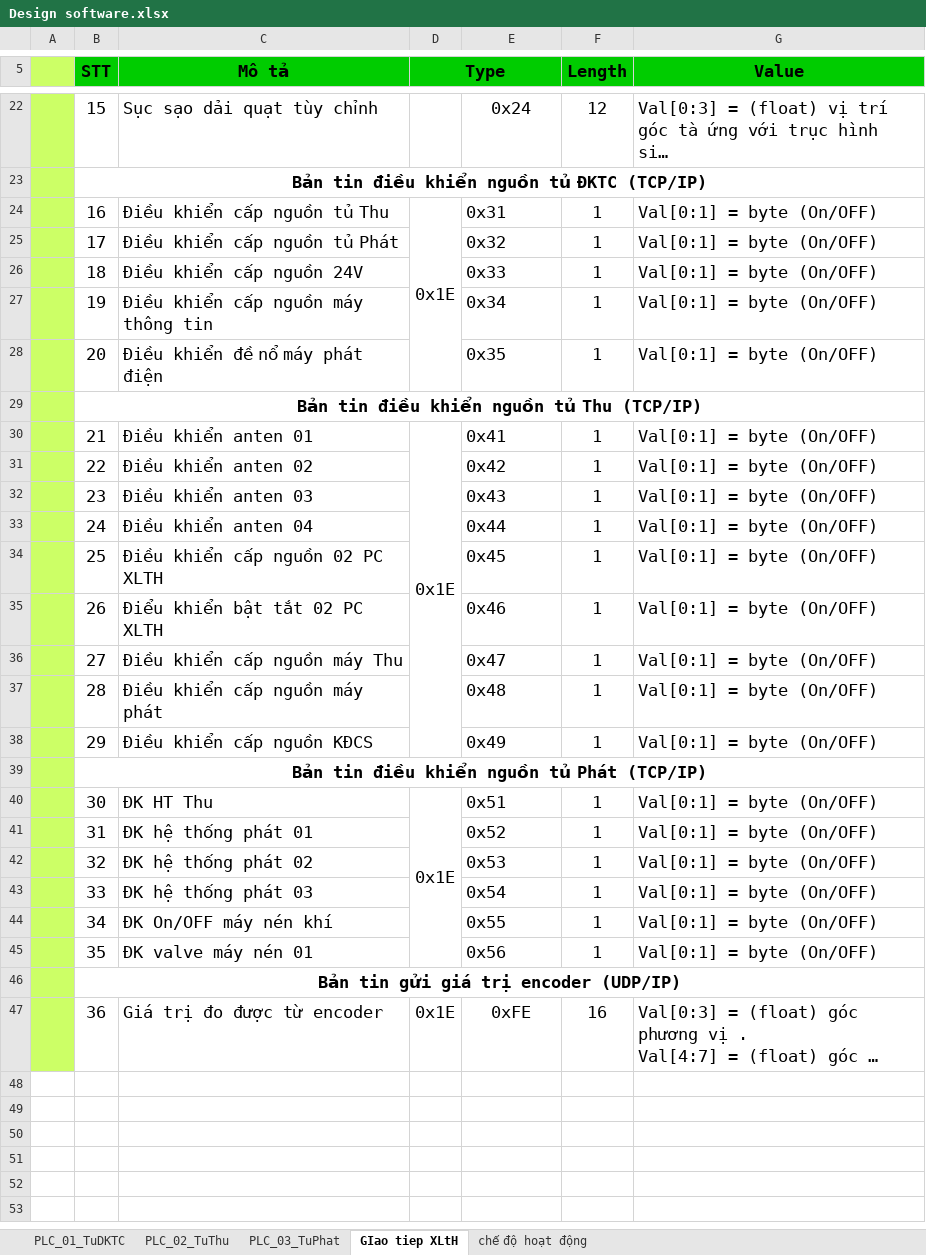
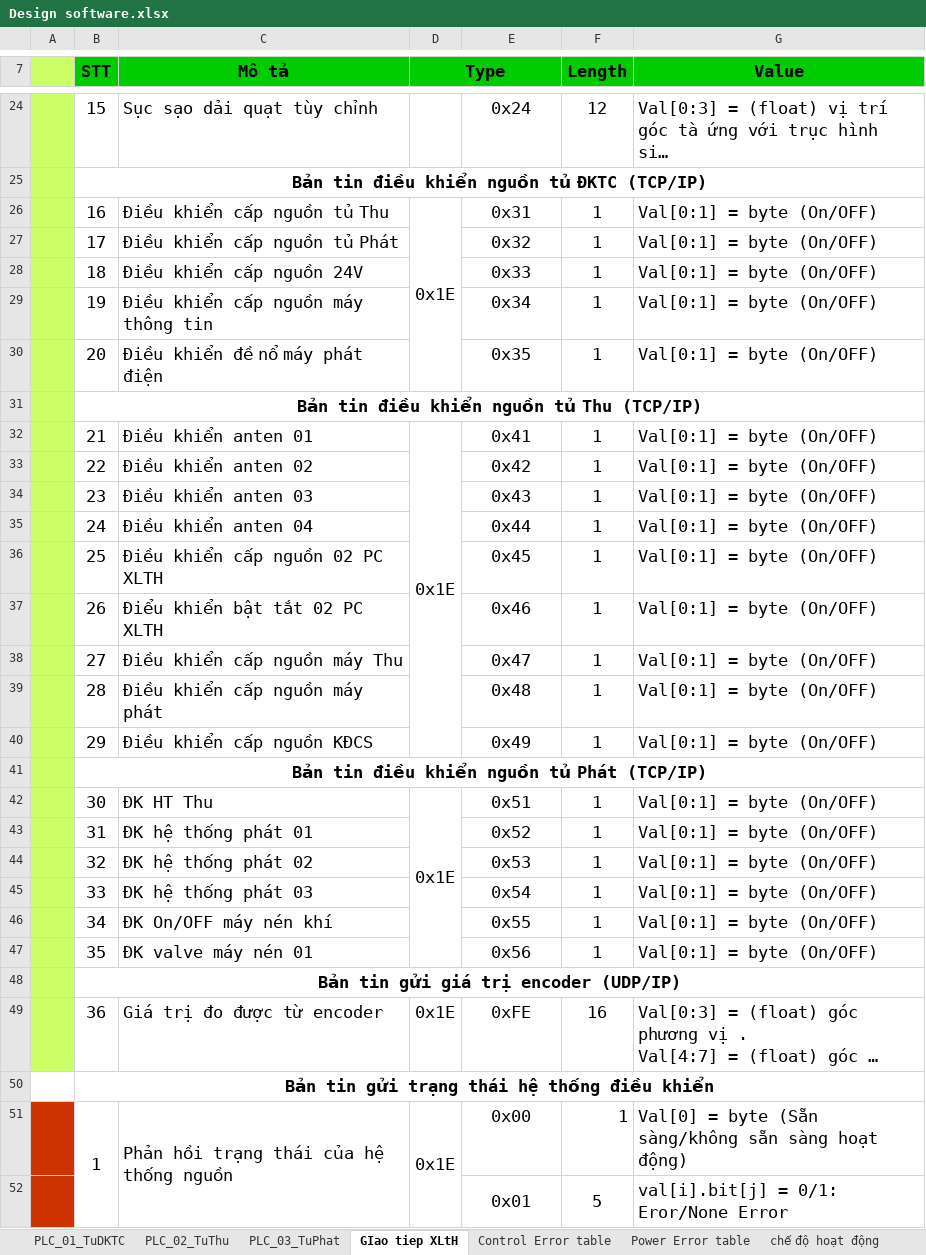
Before and after one commit to hoinv10/UNV_cpp, an Excel workbook: doc/Design software.xlsx, sheet GIao tiep XLtH, drawn as a sheet; only a part is shown, gaps mark what is left out; long unchanged cells end in …; values as stored, in another font and other column widths than the file's, no borders; addresses are those after the commit; the diff covers the shown part only; the diff names each change by its address in the sheet, - before the commit and + after, or states it on an @@ line.

Commit message:
hoan thanh thiet ke giao tiep DK-XLTH

```diff
--- a/doc/Design software.xlsx (sheet GIao tiep XLtH)
+++ b/doc/Design software.xlsx (sheet GIao tiep XLtH)
+sheet tab: Control Error table
+sheet tab: Power Error table
-E26:E30 alignment: left
+E26:E30 alignment: center
-E32:E40 alignment: left
+E32:E40 alignment: center
-E42:E47 alignment: left
+E42:E47 alignment: center
+row 50:  | Bản tin gửi trạng thái hệ thống điều khiển
+row 51:  | 1 | Phản hồi trạng thái của hệ thống nguồn | 0x1E | 0x00 | 1 | Val[0] = byte (Sẵn sàng/không sẵn sàng hoạt động)
+row 52:  |  |  |  | 0x01 | 5 | val[i].bit[j] = 0/1: Eror/None Error
```
Also changed, not shown: 8 added rows elsewhere in this sheet, sheet chế độ hoạt động, sheet PLC_01_TuDKTC, sheet PLC_03_TuPhat, sheet PLC_02_TuThu, 1 other file.
